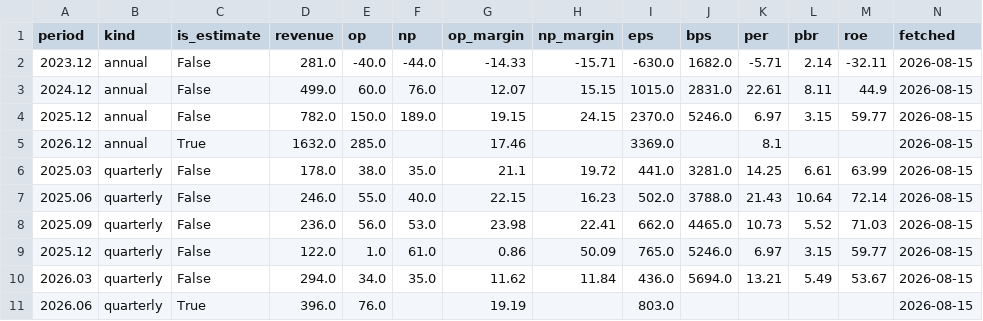
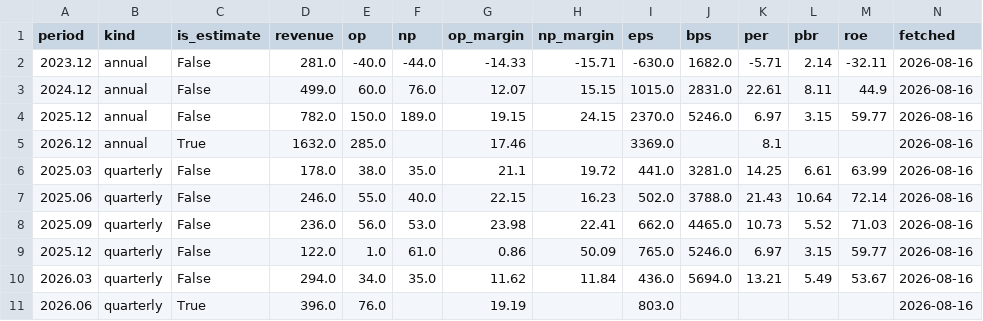
Before and after one commit to zzzz118118-lab/investment, a CSV file: jenik/data/financials.csv, drawn as a sheet.

```diff
--- a/jenik/data/financials.csv
+++ b/jenik/data/financials.csv
@@ -1,11 +1,11 @@
 period,kind,is_estimate,revenue,op,np,op_margin,np_margin,eps,bps,per,pbr,roe,fetched
-2023.12,annual,False,281.0,-40.0,-44.0,-14.33,-15.71,-630.0,1682.0,-5.71,2.14,-32.11,2026-08-15
-2024.12,annual,False,499.0,60.0,76.0,12.07,15.15,1015.0,2831.0,22.61,8.11,44.9,2026-08-15
-2025.12,annual,False,782.0,150.0,189.0,19.15,24.15,2370.0,5246.0,6.97,3.15,59.77,2026-08-15
-2026.12,annual,True,1632.0,285.0,,17.46,,3369.0,,8.1,,,2026-08-15
-2025.03,quarterly,False,178.0,38.0,35.0,21.1,19.72,441.0,3281.0,14.25,6.61,63.99,2026-08-15
-2025.06,quarterly,False,246.0,55.0,40.0,22.15,16.23,502.0,3788.0,21.43,10.64,72.14,2026-08-15
-2025.09,quarterly,False,236.0,56.0,53.0,23.98,22.41,662.0,4465.0,10.73,5.52,71.03,2026-08-15
-2025.12,quarterly,False,122.0,1.0,61.0,0.86,50.09,765.0,5246.0,6.97,3.15,59.77,2026-08-15
-2026.03,quarterly,False,294.0,34.0,35.0,11.62,11.84,436.0,5694.0,13.21,5.49,53.67,2026-08-15
-2026.06,quarterly,True,396.0,76.0,,19.19,,803.0,,,,,2026-08-15
+2023.12,annual,False,281.0,-40.0,-44.0,-14.33,-15.71,-630.0,1682.0,-5.71,2.14,-32.11,2026-08-16
+2024.12,annual,False,499.0,60.0,76.0,12.07,15.15,1015.0,2831.0,22.61,8.11,44.9,2026-08-16
+2025.12,annual,False,782.0,150.0,189.0,19.15,24.15,2370.0,5246.0,6.97,3.15,59.77,2026-08-16
+2026.12,annual,True,1632.0,285.0,,17.46,,3369.0,,8.1,,,2026-08-16
+2025.03,quarterly,False,178.0,38.0,35.0,21.1,19.72,441.0,3281.0,14.25,6.61,63.99,2026-08-16
+2025.06,quarterly,False,246.0,55.0,40.0,22.15,16.23,502.0,3788.0,21.43,10.64,72.14,2026-08-16
+2025.09,quarterly,False,236.0,56.0,53.0,23.98,22.41,662.0,4465.0,10.73,5.52,71.03,2026-08-16
+2025.12,quarterly,False,122.0,1.0,61.0,0.86,50.09,765.0,5246.0,6.97,3.15,59.77,2026-08-16
+2026.03,quarterly,False,294.0,34.0,35.0,11.62,11.84,436.0,5694.0,13.21,5.49,53.67,2026-08-16
+2026.06,quarterly,True,396.0,76.0,,19.19,,803.0,,,,,2026-08-16
```
Also changed, not shown: data/fx.csv, jenik/data/price.csv.
